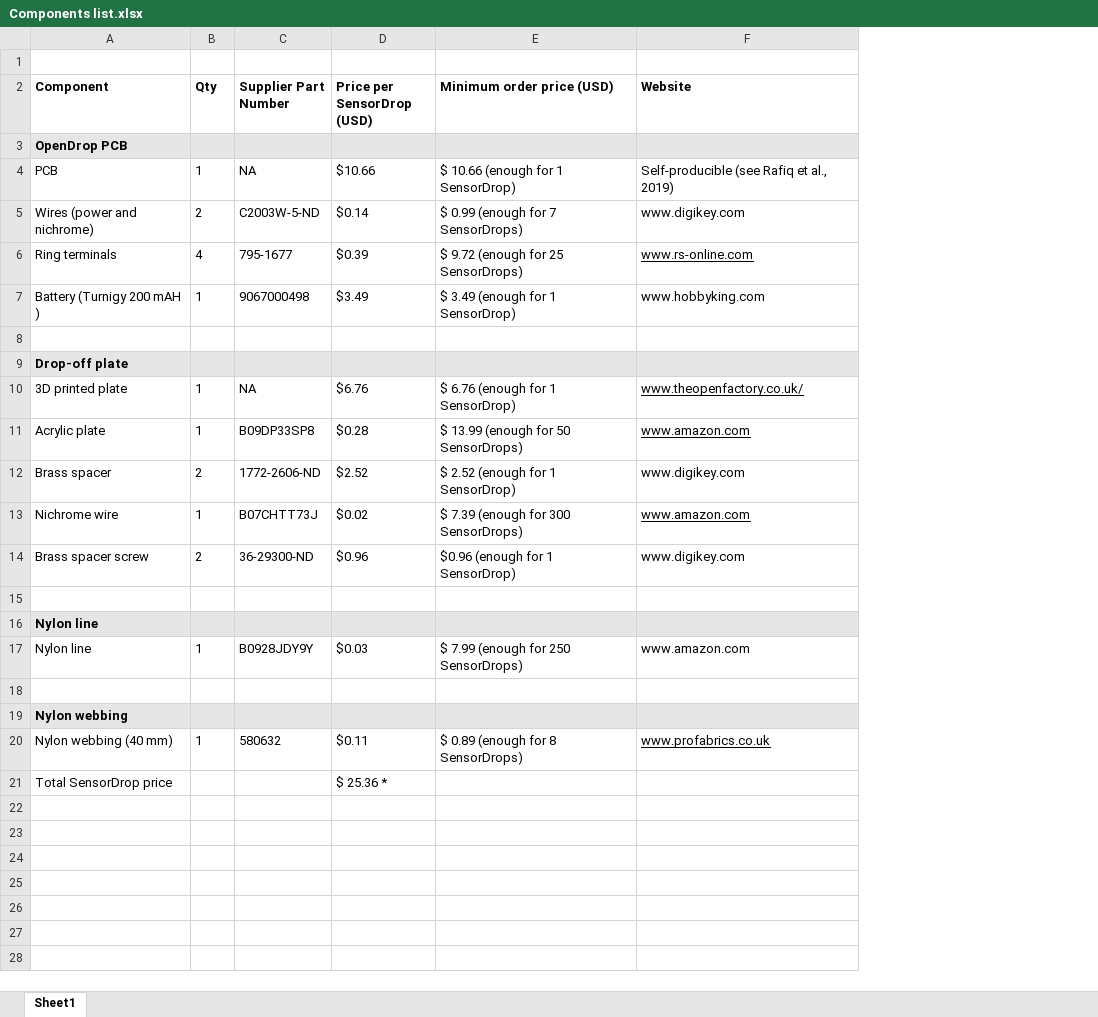
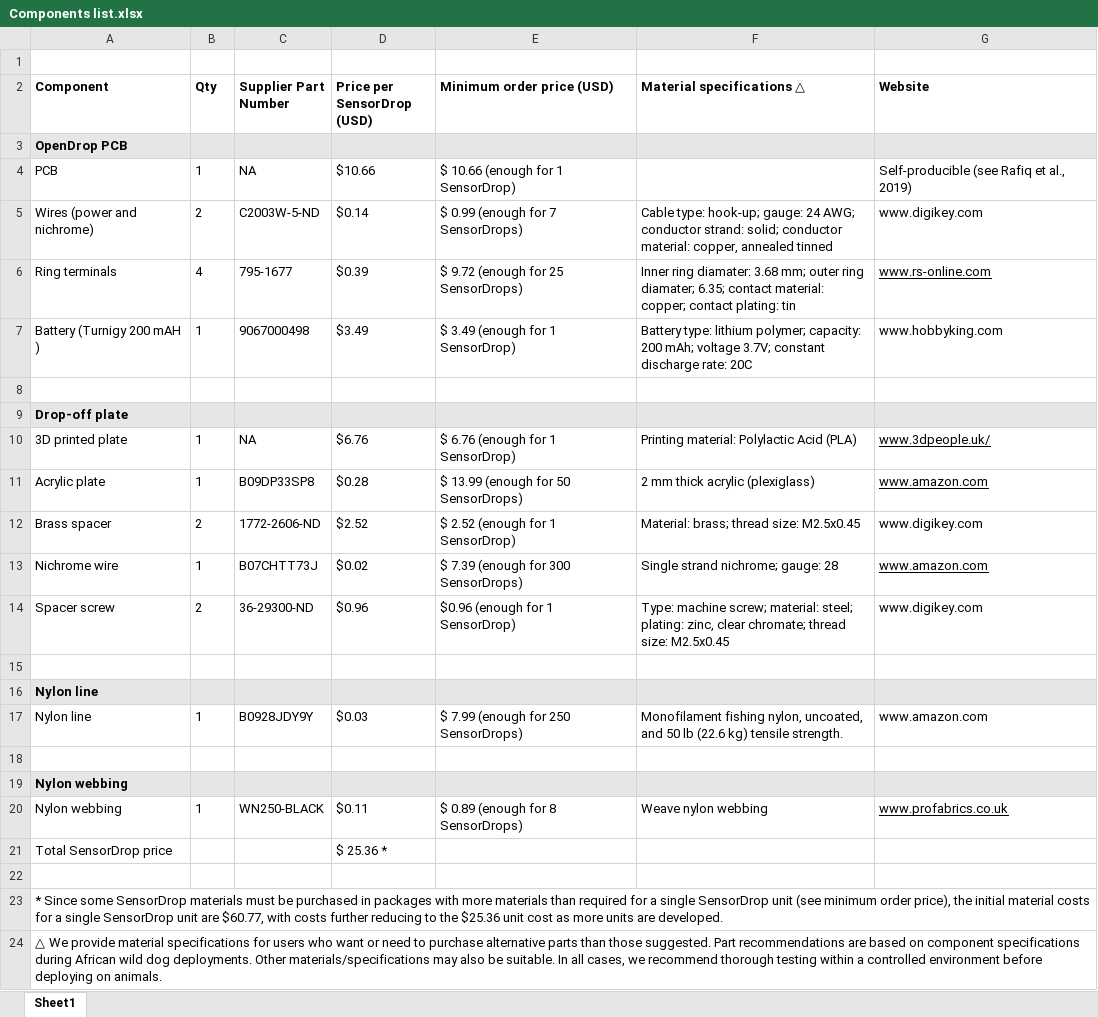
Before and after one commit to KasimResearch/SensorDrop, an Excel workbook: For producing/Components list.xlsx, sheet Sheet1, drawn as a sheet; values as stored, in another font and other column widths than the file's, no borders; addresses are those after the commit; the diff names each change by its address in the sheet, - before the commit and + after, or states it on an @@ line.

Commit message:
Add files via upload
Updated components list

```diff
--- a/For producing/Components list.xlsx (sheet Sheet1)
+++ b/For producing/Components list.xlsx (sheet Sheet1)
+column F (Material specifications △), rows 5-20: Cable type: hook-up; gauge: 24 AWG; conductor strand: solid; conductor material: copper, annealed tinned | Inner ring diamater: 3.68 mm; outer ring diamater; 6.35; contact material: copper; contact plating: tin | Battery type: lithium polymer; capacity: 200 mAh; voltage 3.7V; constant discharge rate: 20C |  |  | Printing material: Polylactic Acid (PLA) | 2 mm thick acrylic (plexiglass) | Material: brass; thread size: M2.5x0.45 | Single strand nichrome; gauge: 28 | Type: machine screw; material: steel; plating: zinc, clear chromate; thread size: M2.5x0.45 |  |  | Monofilament fishing nylon, uncoated, and 50 lb (22.6 kg) tensile strength. |  |  | Weave nylon webbing
-G10 (Website): www.theopenfactory.co.uk/
+G10 (Website): www.3dpeople.uk/
-A14 (Component): Brass spacer screw
+A14 (Component): Spacer screw
-A20 (Component): Nylon webbing (40 mm)
+A20 (Component): Nylon webbing
-C20 (Supplier Part Number): 580632
+C20 (Supplier Part Number): WN250-BLACK
+row 22: (empty)
+row 23: * Since some SensorDrop materials must be purchased in packages with more materials than required for a single SensorDrop unit (see minimum order price), the initial material costs for a single SensorDrop unit are $60.77, with costs further reducing to the $25.36 unit cost as more units are developed.
+row 24: △ We provide material specifications for users who want or need to purchase alternative parts than those suggested. Part recommendations are based on component specifications during African wild dog deployments. Other materials/specifications may also be suitable. In all cases, we recommend thorough testing within a controlled environment before deploying on animals.
```
